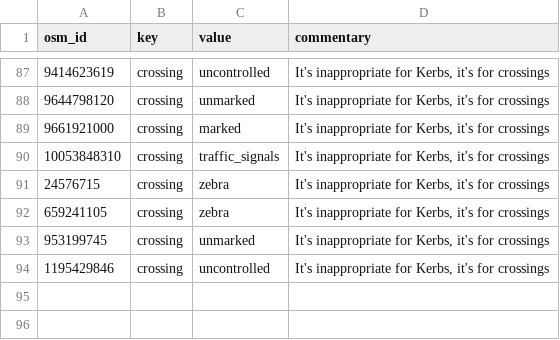
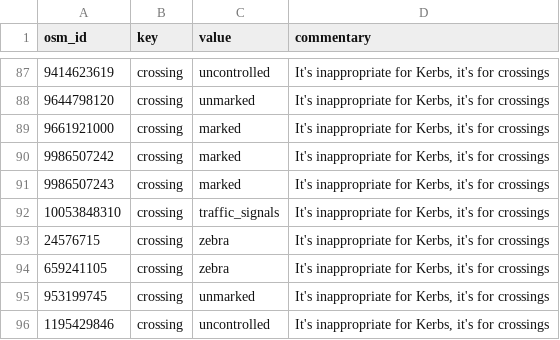
Before and after one commit to kauevestena/opensidewalkmap_beta, a CSV file: quality_check/tables/improper_keys_kerbs.csv, drawn as a sheet; only a part is shown, gaps mark what is left out; the diff names each change by its address in the sheet, - before the commit and + after, or states it on an @@ line.

```diff
--- a/quality_check/tables/improper_keys_kerbs.csv
+++ b/quality_check/tables/improper_keys_kerbs.csv
+row 90: 9986507242 | crossing | marked | It's inappropriate for Kerbs, it's for crossings
+row 91: 9986507243 | crossing | marked | It's inappropriate for Kerbs, it's for crossings
```
Also changed, not shown: 28 other files.
